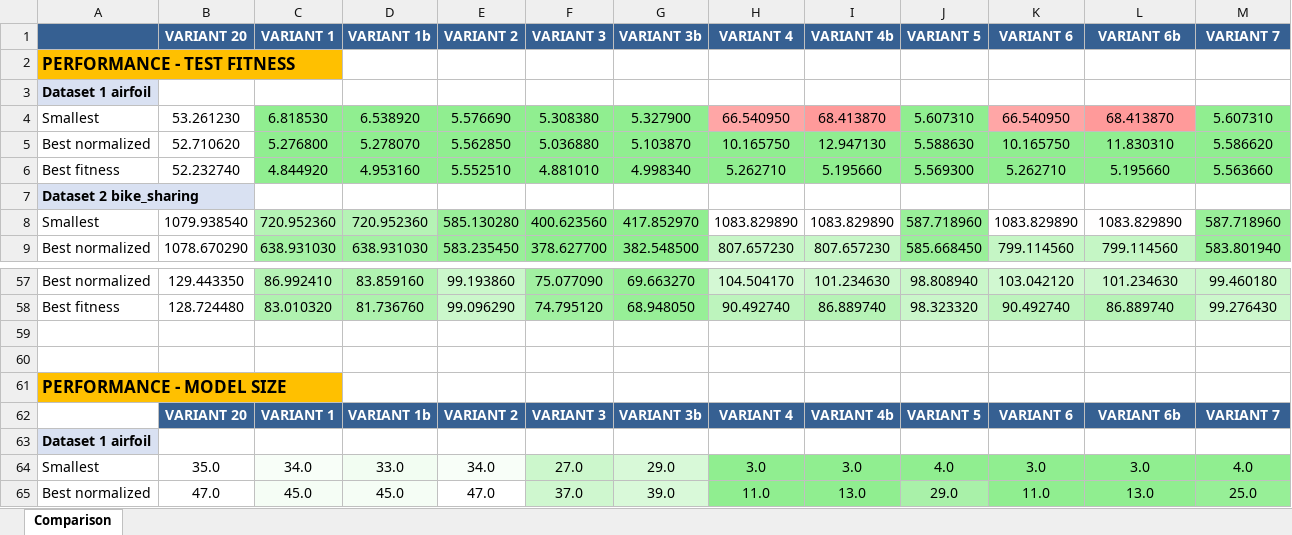
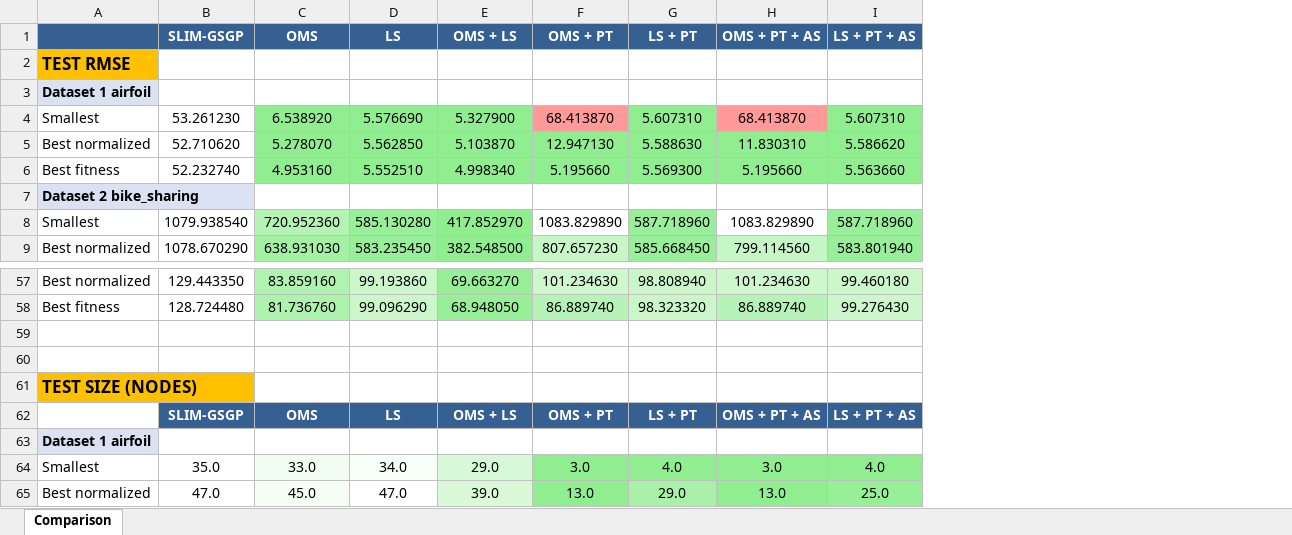
Before and after one commit to lachlanjs/species-ss-slim-gsgp, an Excel workbook: slim_gsgp/median_results.xlsx, sheet Comparison, drawn as a sheet; only a part is shown, gaps mark what is left out; values as stored, in another font and other column widths than the file's, no borders; removed rows and columns are numbered as before the commit, all else as after; the diff names each change by its address in the sheet, - before the commit and + after, or states it on an @@ line.

```diff
--- a/slim_gsgp/median_results.xlsx (sheet Comparison)
+++ b/slim_gsgp/median_results.xlsx (sheet Comparison)
-column C, rows 4-9: 6.818530 | 5.276800 | 4.844920 |  | 720.952360 | 638.931030; rows 57-58: 86.992410 | 83.010320; rows 64-65: 34.0 | 45.0
-column F, rows 4-9: 5.308380 | 5.036880 | 4.881010 |  | 400.623560 | 378.627700; rows 57-58: 75.077090 | 74.795120; rows 64-65: 27.0 | 37.0
-column H, rows 4-9: 66.540950 | 10.165750 | 5.262710 |  | 1083.829890 | 807.657230; rows 57-58: 104.504170 | 90.492740; rows 64-65: 3.0 | 11.0
-column K, rows 4-9: 66.540950 | 10.165750 | 5.262710 |  | 1083.829890 | 799.114560; rows 57-58: 103.042120 | 90.492740; rows 64-65: 3.0 | 11.0
-row 1:  | VARIANT 20 | VARIANT 1 | VARIANT 1b | VARIANT 2 | VARIANT 3 | VARIANT 3b | VARIANT 4 | VARIANT 4b | VARIANT 5 | VARIANT 6 | VARIANT 6b | VARIANT 7
+row 1:  | SLIM-GSGP | OMS | LS | OMS + LS | OMS + PT | LS + PT | OMS + PT + AS | LS + PT + AS
-A2: PERFORMANCE - TEST FITNESS
+A2: TEST RMSE
-A61: PERFORMANCE - MODEL SIZE
+A61: TEST SIZE (NODES)
-row 62:  | VARIANT 20 | VARIANT 1 | VARIANT 1b | VARIANT 2 | VARIANT 3 | VARIANT 3b | VARIANT 4 | VARIANT 4b | VARIANT 5 | VARIANT 6 | VARIANT 6b | VARIANT 7
+row 62:  | SLIM-GSGP | OMS | LS | OMS + LS | OMS + PT | LS + PT | OMS + PT + AS | LS + PT + AS
```
Also changed, not shown: slim_gsgp/manual_set_results_test_fitness_size.xlsx, 45 other files.
